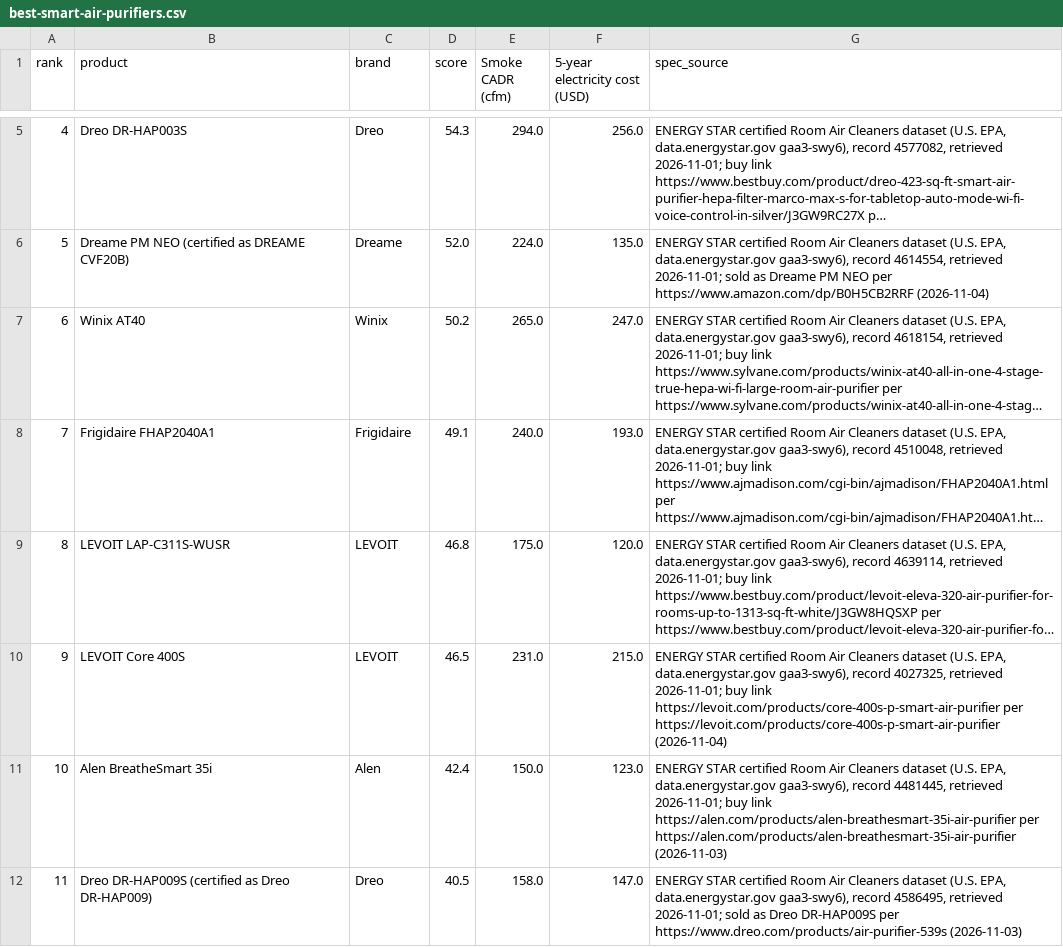
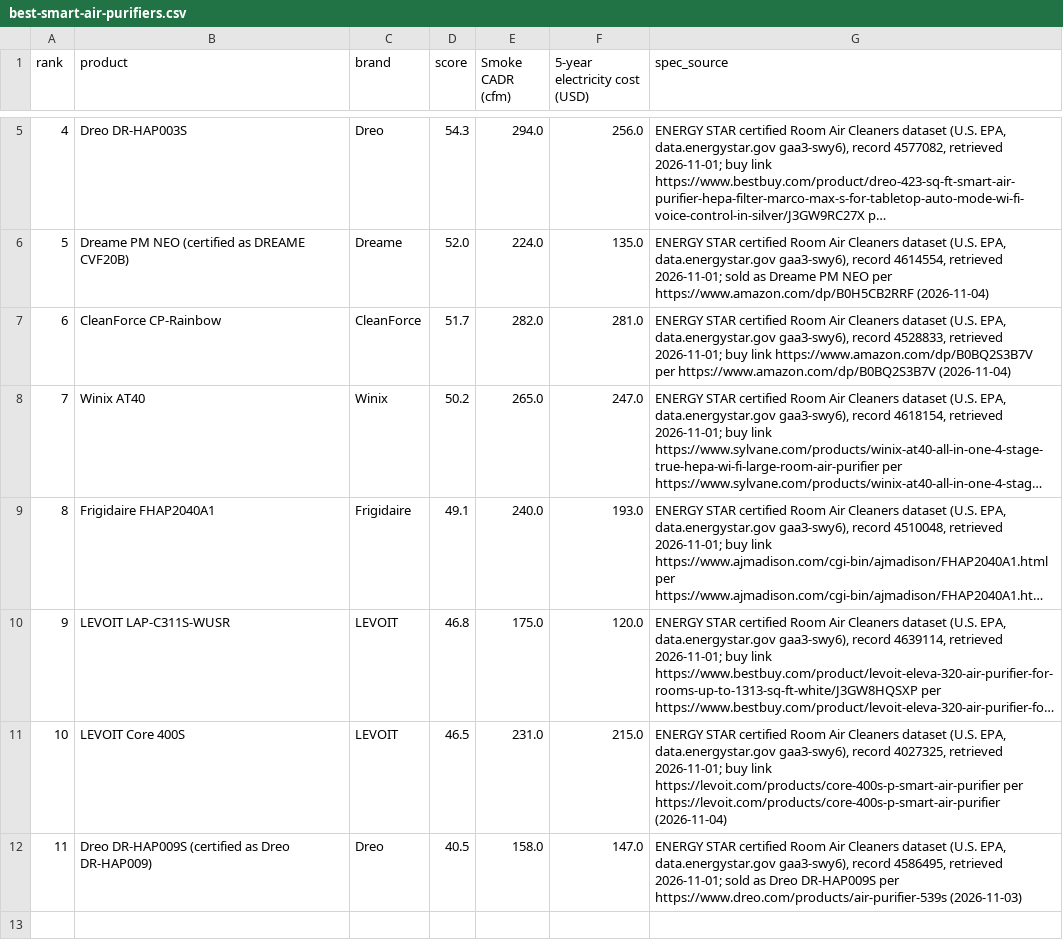
Before and after one commit to Milazzo11/bytherank-site, a CSV file: data/best-smart-air-purifiers.csv, drawn as a sheet; only a part is shown, gaps mark what is left out; long unchanged cells end in …; removed rows and columns are numbered as before the commit, all else as after; the diff names each change by its address in the sheet, - before the commit and + after, or states it on an @@ line.

```diff
--- a/data/best-smart-air-purifiers.csv
+++ b/data/best-smart-air-purifiers.csv
+row 7: 6 | CleanForce CP-Rainbow | CleanForce | 51.7 | 282.0 | 281.0 | ENERGY STAR certified Room Air Cleaners dataset (U.S. EPA, data.energystar.gov gaa3-swy6), record 4528833, retrieved 2026-11-01; buy link https://www.amazon.com/dp/B0BQ2S3B7V per https://www.amazon.com/dp/B0BQ2S3B7V (2026-11-04)
-A8 (rank): 6
+A8 (rank): 7
-A9 (rank): 7
+A9 (rank): 8
-A10 (rank): 8
+A10 (rank): 9
-A11 (rank): 9
+A11 (rank): 10
-row 11: 10 | Alen BreatheSmart 35i | Alen | 42.4 | 150.0 | 123.0 | ENERGY STAR certified Room Air Cleaners dataset (U.S. EPA, data.energystar.gov gaa3-swy6), record 4481445, retrieved 2026-11-01; buy link https://alen.com/products/alen-breathesmart-35i-air-purifier per https://alen.com/products/alen-breathesmart-35i-air-purifier (2026-11-03)
```
Also changed, not shown: data/air-purifier-ozone-room-fit-per_set.csv, data/best-air-purifiers-for-small-rooms.csv, 16 other files.
